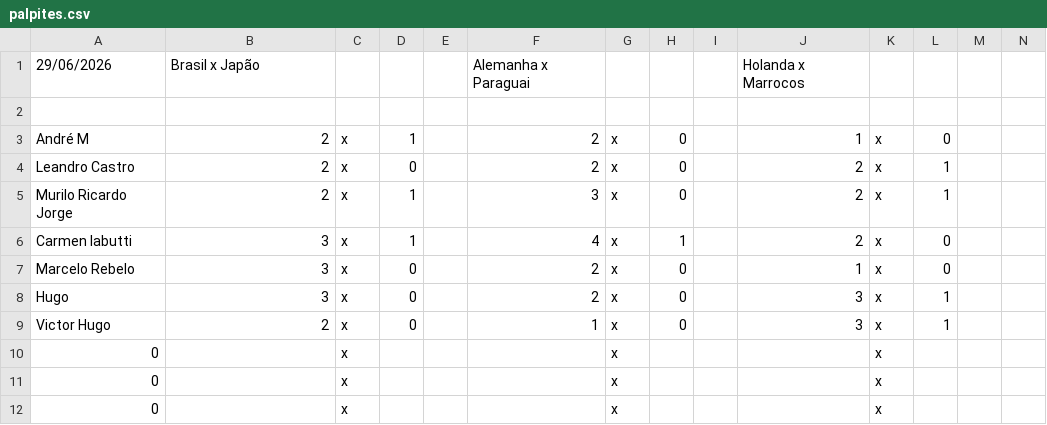
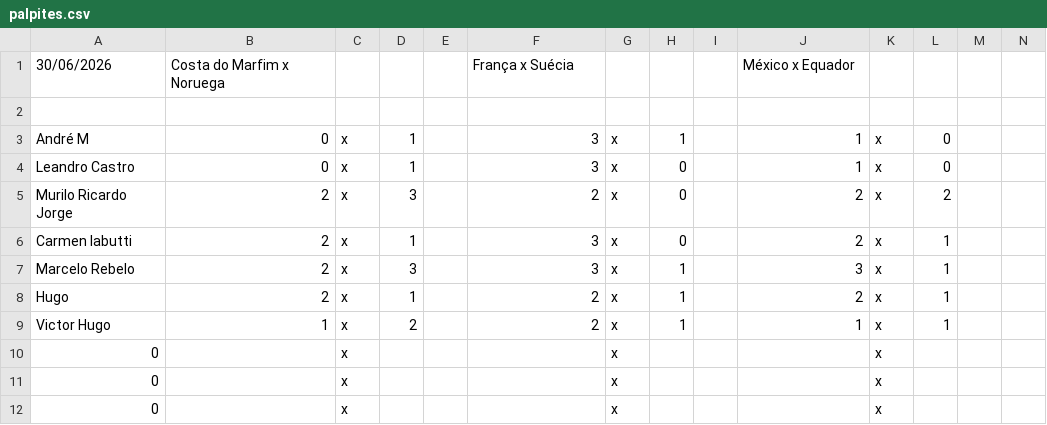
Before and after one commit to LeandroBCastro/bolaochsp, a CSV file: data/palpites.csv, drawn as a sheet; only a part is shown; removed rows and columns are numbered as before the commit, all else as after; rows hold the shown columns only; the diff names each change by its address in the sheet, - before the commit and + after, or states it on an @@ line.

```diff
--- a/data/palpites.csv
+++ b/data/palpites.csv
-row 1: 29/06/2026 | Brasil x Japão |  |  |  | Alemanha x Paraguai |  |  |  | Holanda x Marrocos
+row 1: 30/06/2026 | Costa do Marfim x Noruega |  |  |  | França x Suécia |  |  |  | México x Equador
-B3:B4: 2
+B3:B4: 0
-F3:F4: 2
+F3:F4: 3
-H3: 0
+H3: 1
-D4: 0
+D4: 1
-J4: 2
+J4: 1
-L4: 1
+L4: 0
-D5: 1
+D5: 3
-F5: 3
+F5: 2
-L5: 1
+L5: 2
-B6:B8: 3
+B6:B8: 2
-F6: 4
+F6: 3
-H6: 1
+H6: 0
-L6:L7: 0
+L6:L7: 1
-D7: 0
+D7: 3
-F7: 2
+F7: 3
-H7:H9: 0
+H7:H9: 1
-J7: 1
+J7: 3
-D8: 0
+D8: 1
-J8: 3
+J8: 2
-B9: 2
+B9: 1
-D9: 0
+D9: 2
-F9: 1
+F9: 2
-J9: 3
+J9: 1
```
Also changed, not shown: data/ranking.csv, data/rodada2.csv.
